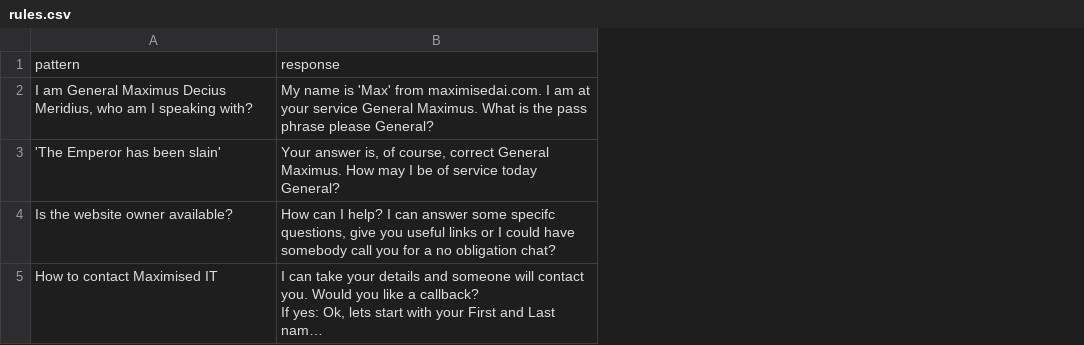
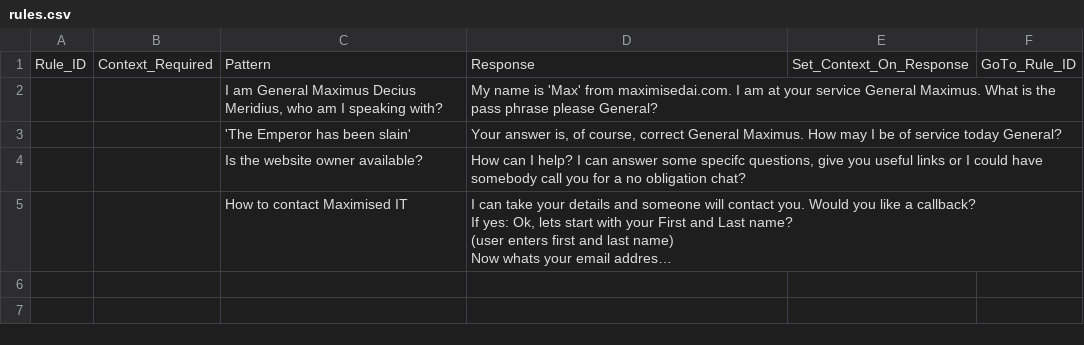
Before and after one commit to captjreacher/maxai-jules-chatbot, a CSV file: chatbot/chatbot/data/rules.csv, drawn as a sheet; long unchanged cells end in …; addresses are those after the commit; the diff names each change by its address in the sheet, - before the commit and + after, or states it on an @@ line.

Commit message:
Update rules.csv

```diff
--- a/chatbot/chatbot/data/rules.csv
+++ b/chatbot/chatbot/data/rules.csv
+column A, row 1: Rule_ID
+column B, row 1: Context_Required
+column E, row 1: Set_Context_On_Response
+column F, row 1: GoTo_Rule_ID
-C1: pattern
+C1: Pattern
-D1: response
+D1: Response
```
